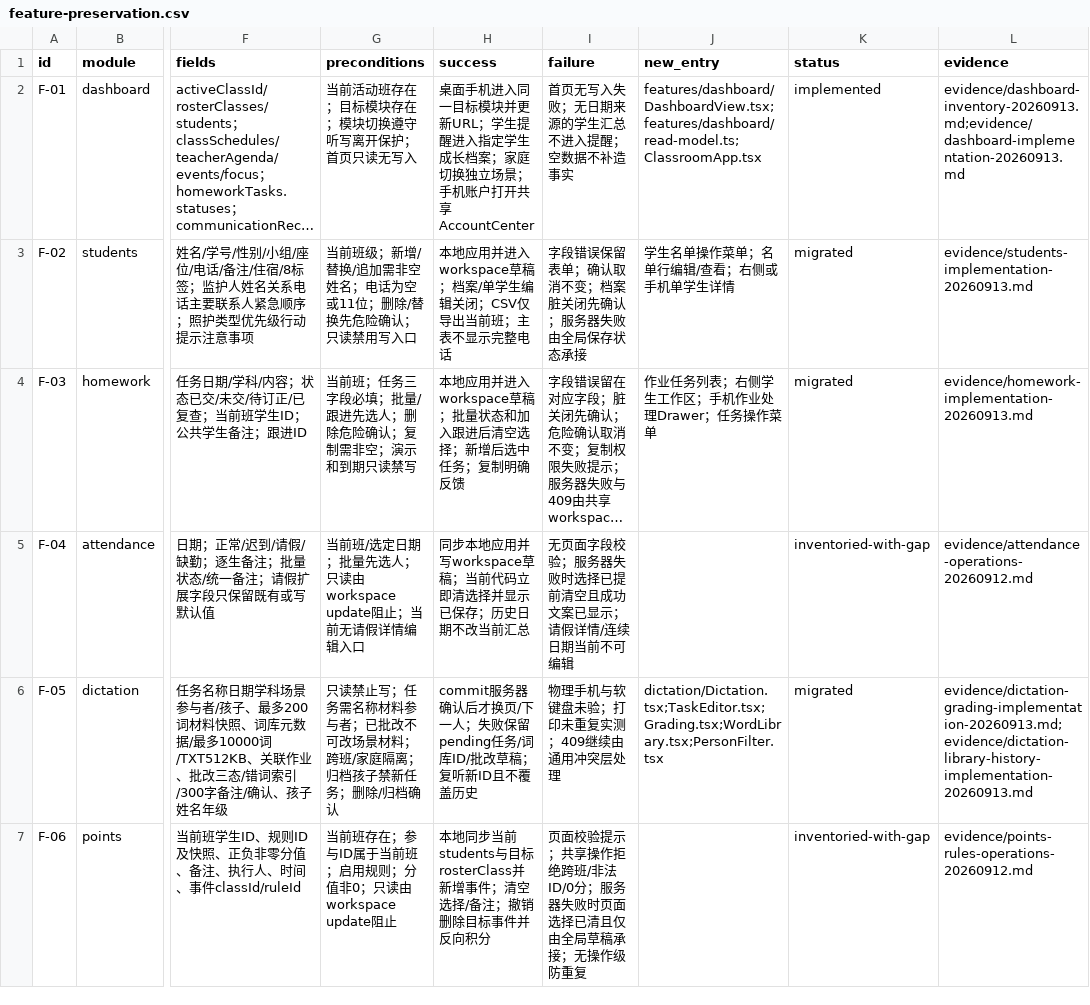
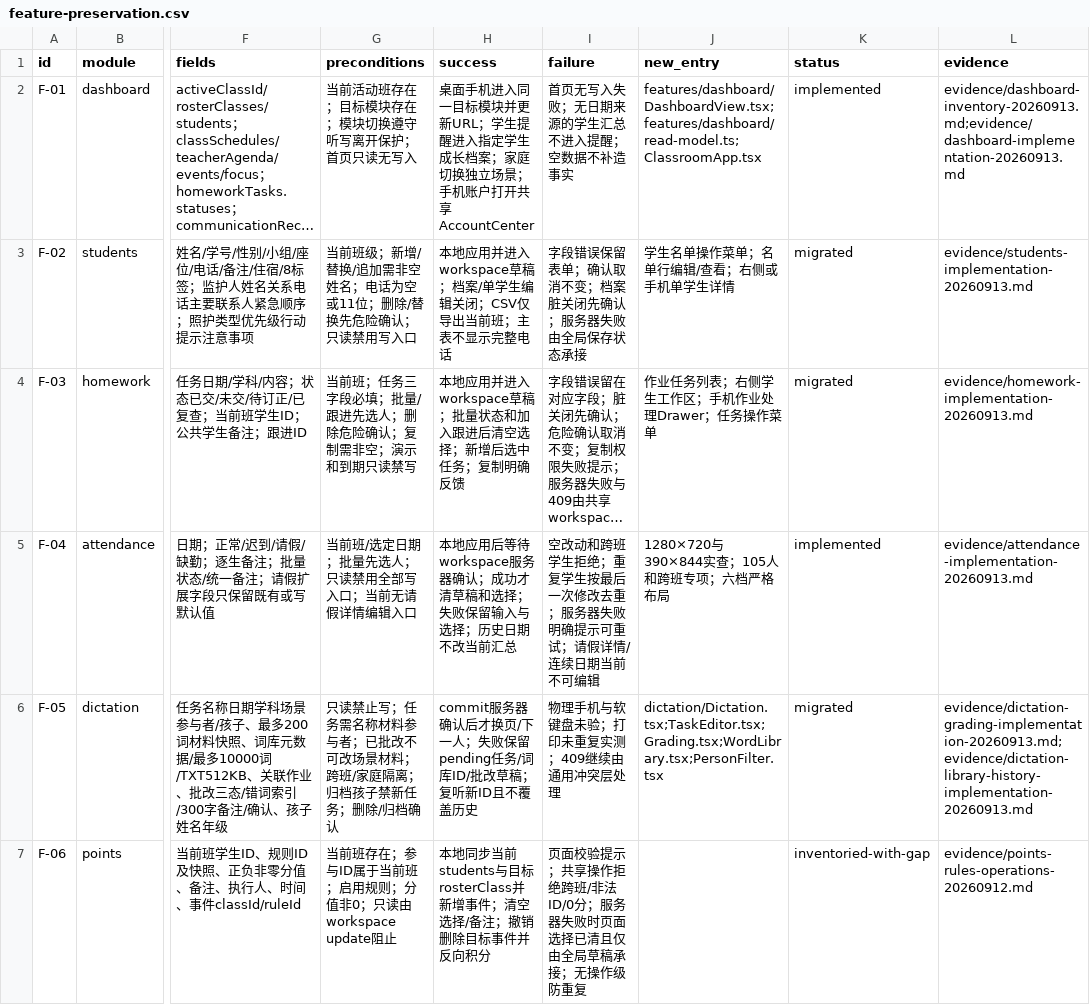
Before and after one commit to a18502656182-arch/teacher, a CSV file: 项目实施包-UI彻底重构与双主题-20260912/trackers/feature-preservation.csv, drawn as a sheet; only a part is shown, gaps mark what is left out; long unchanged cells end in …; the diff names each change by its address in the sheet, - before the commit and + after, or states it on an @@ line.

```diff
--- a/项目实施包-UI彻底重构与双主题-20260912/trackers/feature-preservation.csv
+++ b/项目实施包-UI彻底重构与双主题-20260912/trackers/feature-preservation.csv
-G5 (preconditions): 当前班/选定日期；批量先选人；只读由workspace update阻止；当前无请假详情编辑入口
+G5 (preconditions): 当前班/选定日期；批量先选人；只读禁用全部写入口；当前无请假详情编辑入口
-H5 (success): 同步本地应用并写workspace草稿；当前代码立即清选择并显示已保存；历史日…
+H5 (success): 本地应用后等待workspace服务器确认；成功才清草稿和选择；失败保留输入与选择；历史日…
-I5 (failure): 无页面字段校验；服务器失败时选择已提前清空且成功文案已显示；请假详…
+I5 (failure): 空改动和跨班学生拒绝；重复学生按最后一次修改去重；服务器失败明确提示可重试；请假详…
-J5 (new_entry): (empty)
+J5 (new_entry): 1280×720与390×844实查；105人和跨班专项；六档严格布局
-K5 (status): inventoried-with-gap
+K5 (status): implemented
-L5 (evidence): evidence/attendance-operations-20260912.md
+L5 (evidence): evidence/attendance-implementation-20260913.md
```
Also changed, not shown: 项目实施包-UI彻底重构与双主题-20260912/trackers/overlay-inventory.csv, 项目实施包-UI彻底重构与双主题-20260912/trackers/tasks.csv, 14 other files.
